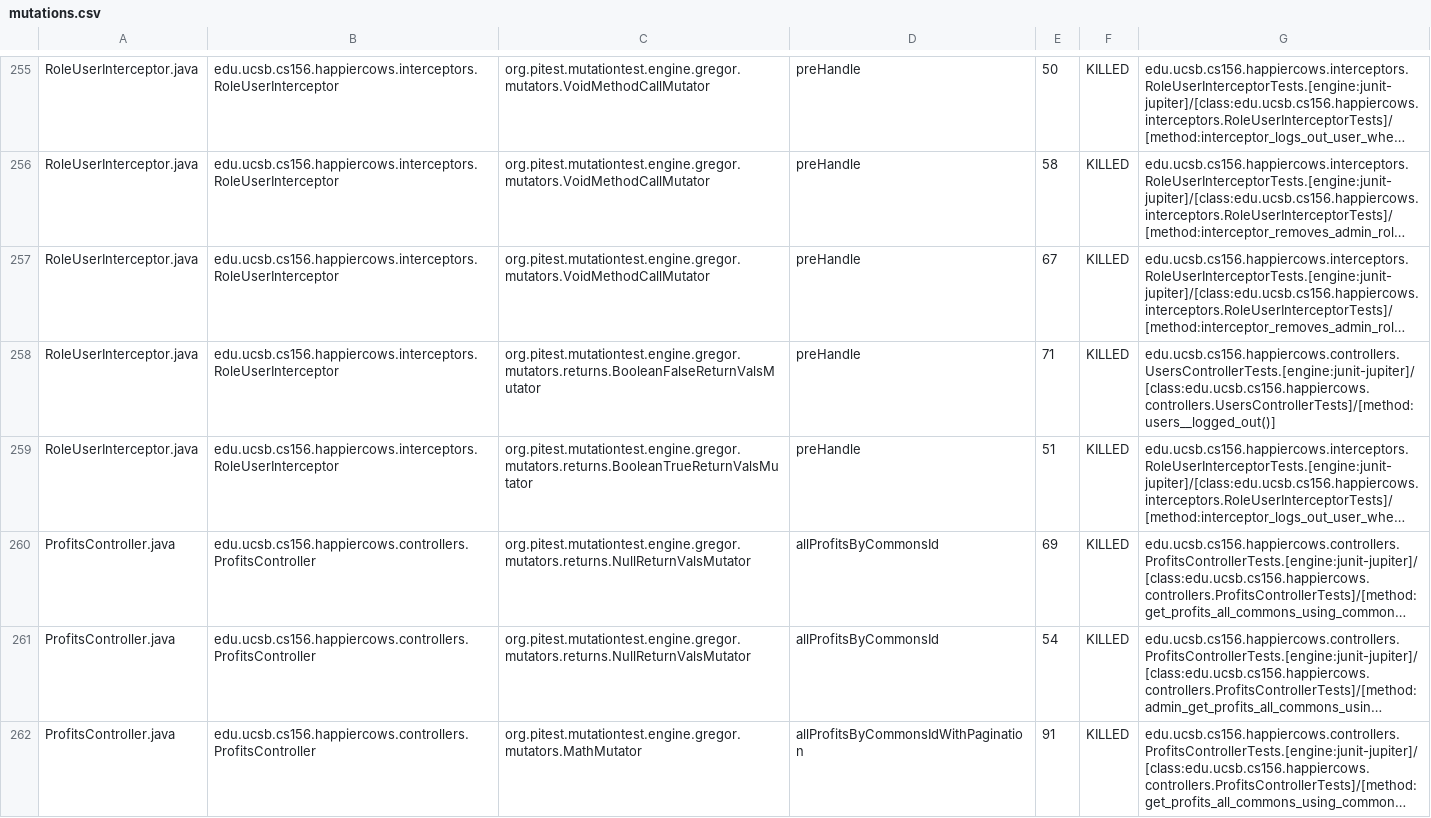
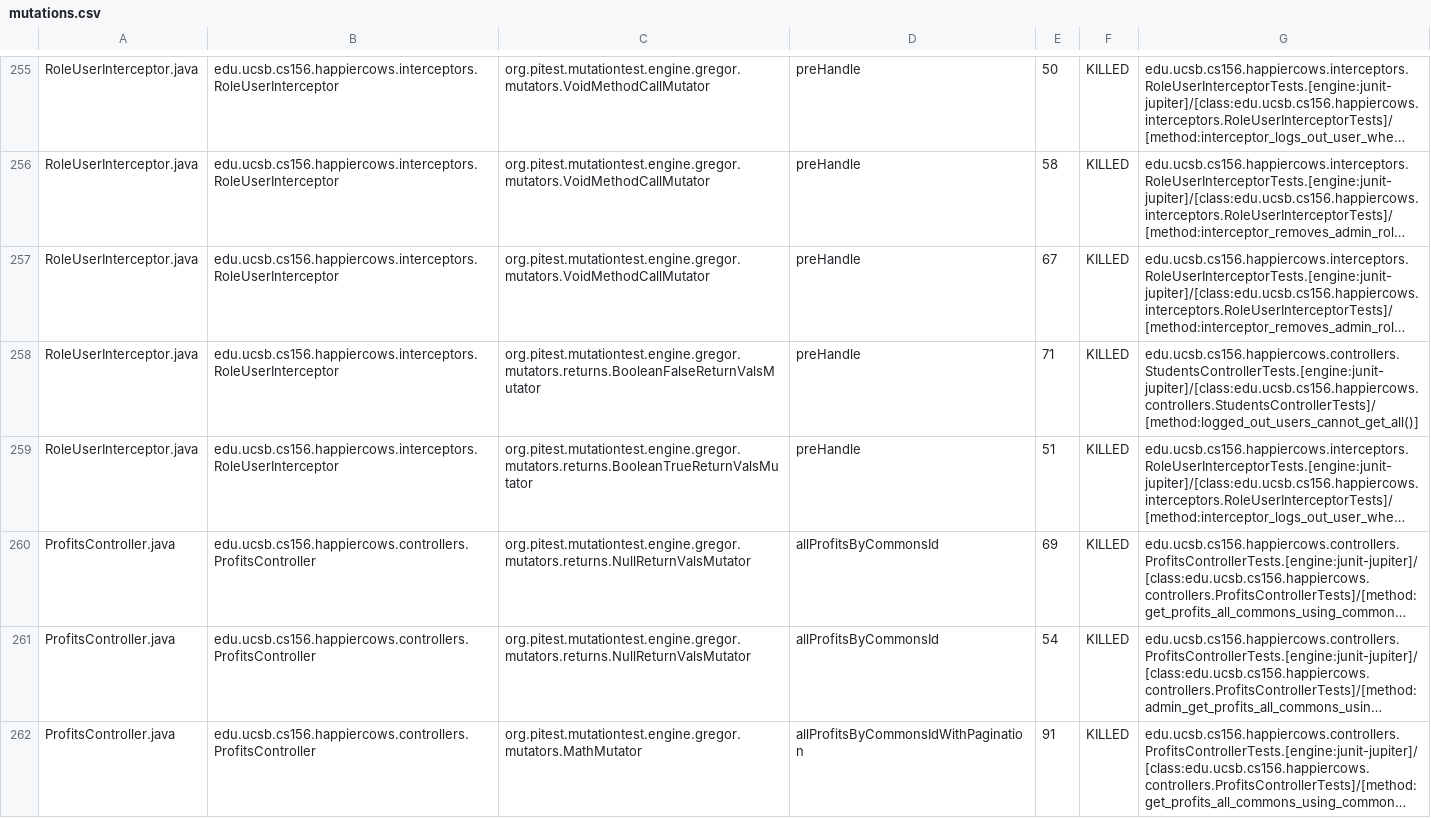
Before and after one commit to ucsb-cs156-f24/proj-happycows-f24-09, a CSV file: prs/57/pitest/mutations.csv, drawn as a sheet; only a part is shown, gaps mark what is left out; long unchanged cells end in …; the diff covers the shown part only; the diff names each change by its address in the sheet, - before the commit and + after, or states it on an @@ line.

Commit message:
Deploying to gh-pages from @ ucsb-cs156-f24/proj-happycows-f24-09@675f6f3c2e210679f8d188c7ba4842a2d5b23034 🚀

```diff
--- a/prs/57/pitest/mutations.csv
+++ b/prs/57/pitest/mutations.csv
-G258: edu.ucsb.cs156.happiercows.controllers.UsersControllerTests.[engine:junit-jupiter]/[class:edu.ucsb.cs156.happiercows.controllers.UsersControllerTests]/[method:users__logged_out()]
+G258: edu.ucsb.cs156.happiercows.controllers.StudentsControllerTests.[engine:junit-jupiter]/[class:edu.ucsb.cs156.happiercows.controllers.StudentsControllerTests]/[method:logged_out_users_cannot_get_all()]
```
Also changed, not shown: 1 added row, 1 removed row and 44 edited cells elsewhere in this file, 51 other files.
